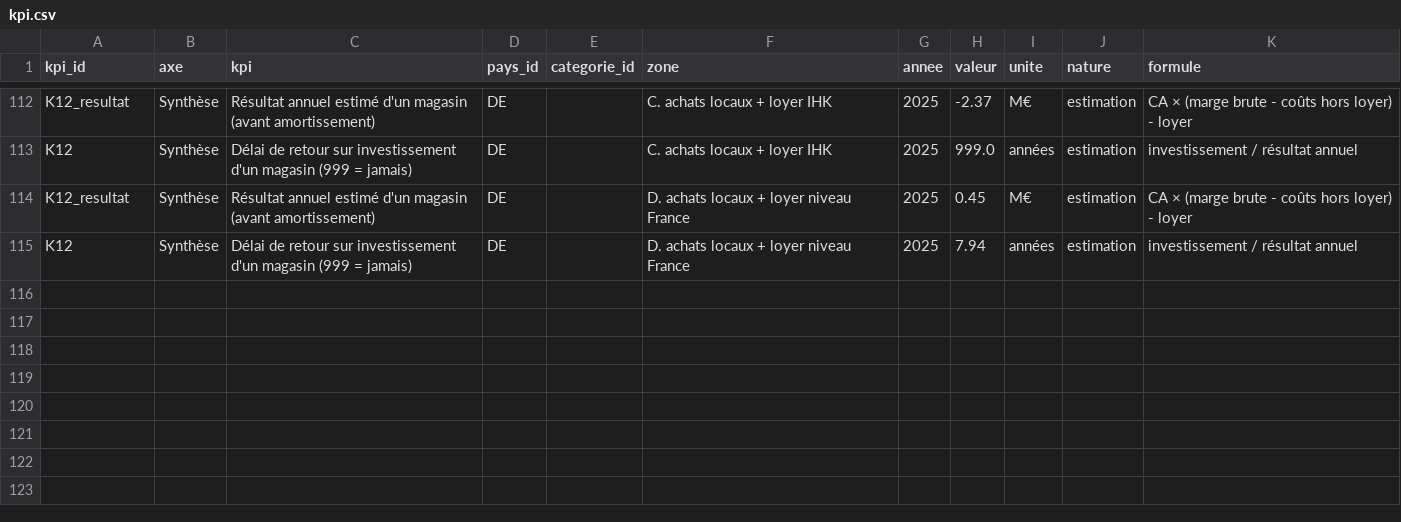
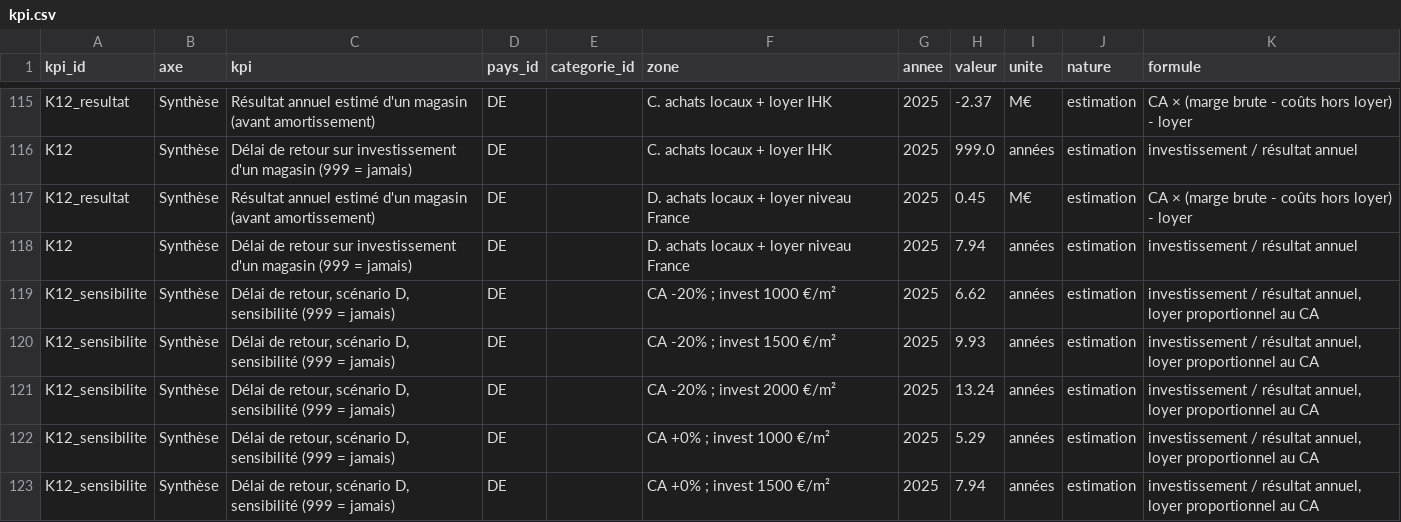
Before and after one commit to romane13long-source/fnac-expansion-allemagne, a CSV file: data/gold/kpi.csv, drawn as a sheet; only a part is shown, gaps mark what is left out; the diff covers the shown part only.

Commit message:
KPI : pression concurrentielle nationale, loyer d'un magasin, seuil de loyer, sensibilité du ROI ; README : limites du ROI, dictionnaire kpi.csv

```diff
--- a/data/gold/kpi.csv
+++ b/data/gold/kpi.csv
@@ -115 +118,6 @@ K12_resultat,Synthèse,Résultat annuel estimé d'un magasin (avant amortissemen
 K12,Synthèse,Délai de retour sur investissement d'un magasin (999 = jamais),DE,,D. achats locaux + loyer niveau France,2025,7.94,années,estimation,investissement / résultat annuel
+K12_sensibilite,Synthèse,"Délai de retour, scénario D, sensibilité (999 = jamais)",DE,,CA -20% ; invest 1000 €/m²,2025,6.62,années,estimation,"investissement / résultat annuel, loyer proportionnel au CA"
+K12_sensibilite,Synthèse,"Délai de retour, scénario D, sensibilité (999 = jamais)",DE,,CA -20% ; invest 1500 €/m²,2025,9.93,années,estimation,"investissement / résultat annuel, loyer proportionnel au CA"
+K12_sensibilite,Synthèse,"Délai de retour, scénario D, sensibilité (999 = jamais)",DE,,CA -20% ; invest 2000 €/m²,2025,13.24,années,estimation,"investissement / résultat annuel, loyer proportionnel au CA"
+K12_sensibilite,Synthèse,"Délai de retour, scénario D, sensibilité (999 = jamais)",DE,,CA +0% ; invest 1000 €/m²,2025,5.29,années,estimation,"investissement / résultat annuel, loyer proportionnel au CA"
+K12_sensibilite,Synthèse,"Délai de retour, scénario D, sensibilité (999 = jamais)",DE,,CA +0% ; invest 1500 €/m²,2025,7.94,années,estimation,"investissement / résultat annuel, loyer proportionnel au CA"
```
Also changed, not shown: 7 added rows elsewhere in this file, 2 other files.
